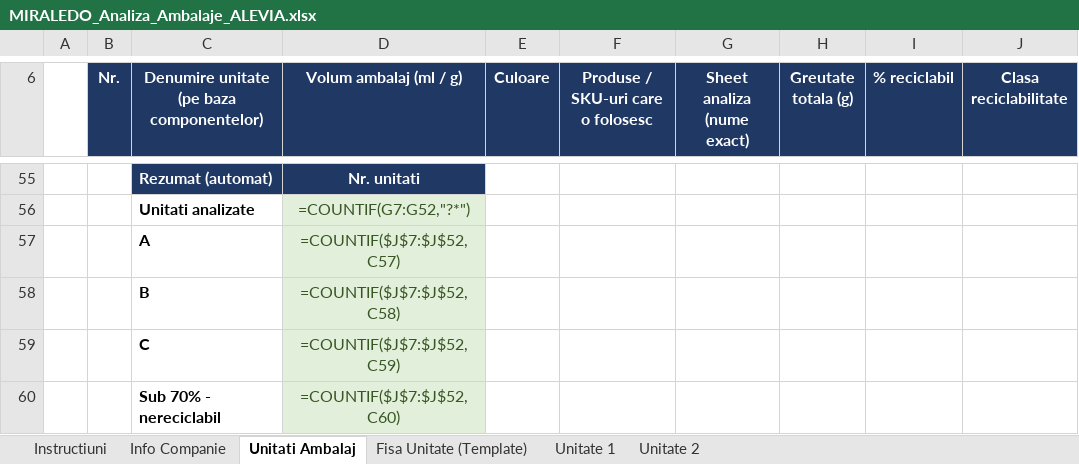
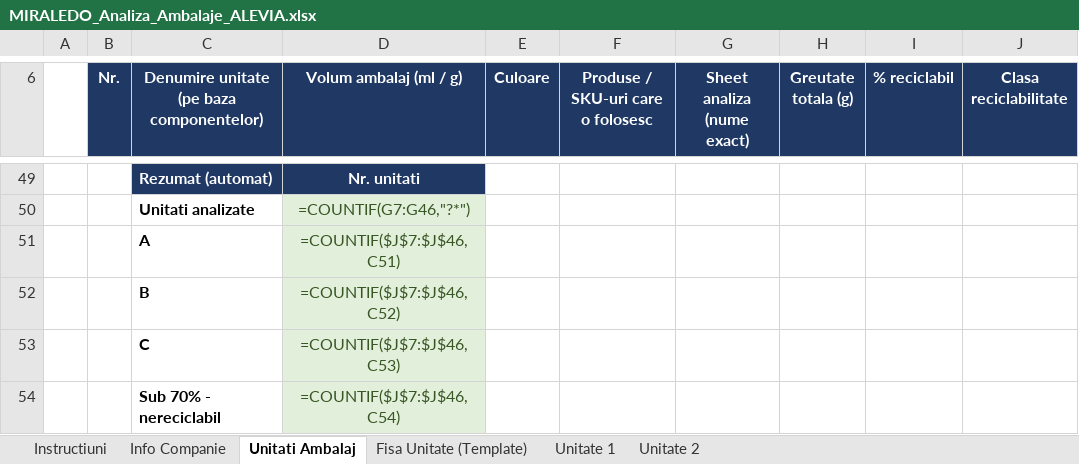
Before and after one commit to Montak07/Proiect-MIR, an Excel workbook: Alevia/MIRALEDO_Analiza_Ambalaje_ALEVIA.xlsx, sheet Unitati Ambalaj, drawn as a sheet; only a part is shown, gaps mark what is left out; values as stored, in another font and other column widths than the file's, no borders; formulas without a stored value are shown as written; conditional formats not drawn; addresses are those after the commit; the diff covers the shown part only; the diff names each change by its address in the sheet, - before the commit and + after, or states it on an @@ line.

```diff
--- a/Alevia/MIRALEDO_Analiza_Ambalaje_ALEVIA.xlsx (sheet Unitati Ambalaj)
+++ b/Alevia/MIRALEDO_Analiza_Ambalaje_ALEVIA.xlsx (sheet Unitati Ambalaj)
-D50 (Volum ambalaj (ml / g)): =COUNTIF(G7:G52,"?*")
+D50 (Volum ambalaj (ml / g)): =COUNTIF(G7:G46,"?*")
-D51 (Volum ambalaj (ml / g)): =COUNTIF($J$7:$J$52,C57)
+D51 (Volum ambalaj (ml / g)): =COUNTIF($J$7:$J$46,C51)
-D52 (Volum ambalaj (ml / g)): =COUNTIF($J$7:$J$52,C58)
+D52 (Volum ambalaj (ml / g)): =COUNTIF($J$7:$J$46,C52)
-D53 (Volum ambalaj (ml / g)): =COUNTIF($J$7:$J$52,C59)
+D53 (Volum ambalaj (ml / g)): =COUNTIF($J$7:$J$46,C53)
-D54 (Volum ambalaj (ml / g)): =COUNTIF($J$7:$J$52,C60)
+D54 (Volum ambalaj (ml / g)): =COUNTIF($J$7:$J$46,C54)
```
Also changed, not shown: 6 removed rows, 131 edited cells and cell formats elsewhere in this sheet, sheet Info Companie, 1 other file.
